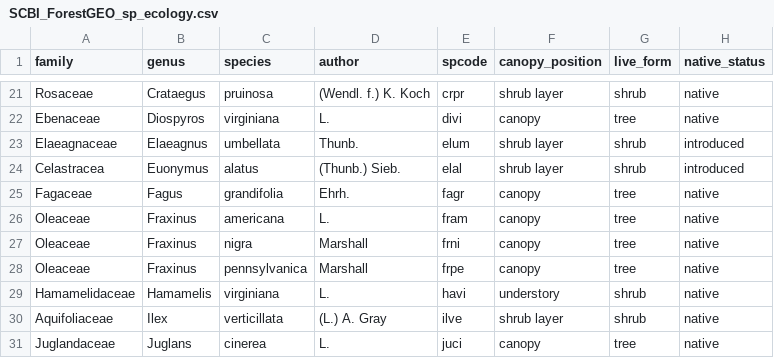
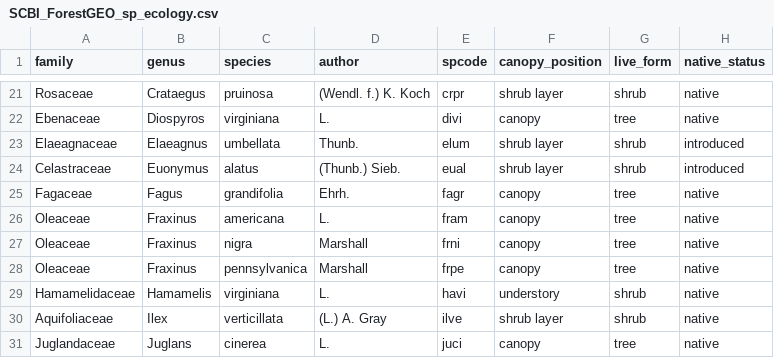
Before and after one commit to SCBI-ForestGEO/SCBI-ForestGEO-Data, a CSV file: species_lists/Tree ecology/SCBI_ForestGEO_sp_ecology.csv, drawn as a sheet; only a part is shown, gaps mark what is left out; the diff names each change by its address in the sheet, - before the commit and + after, or states it on an @@ line.

Commit message:
Updated typos

```diff
--- a/species_lists/Tree ecology/SCBI_ForestGEO_sp_ecology.csv
+++ b/species_lists/Tree ecology/SCBI_ForestGEO_sp_ecology.csv
-A24 (family): Celastracea
+A24 (family): Celastraceae
-E24 (spcode): elal
+E24 (spcode): eual
```
